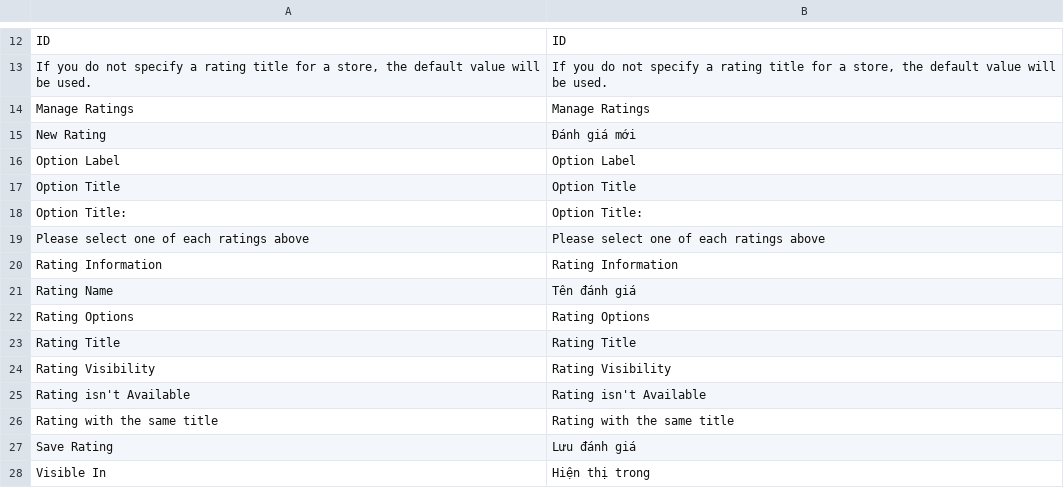
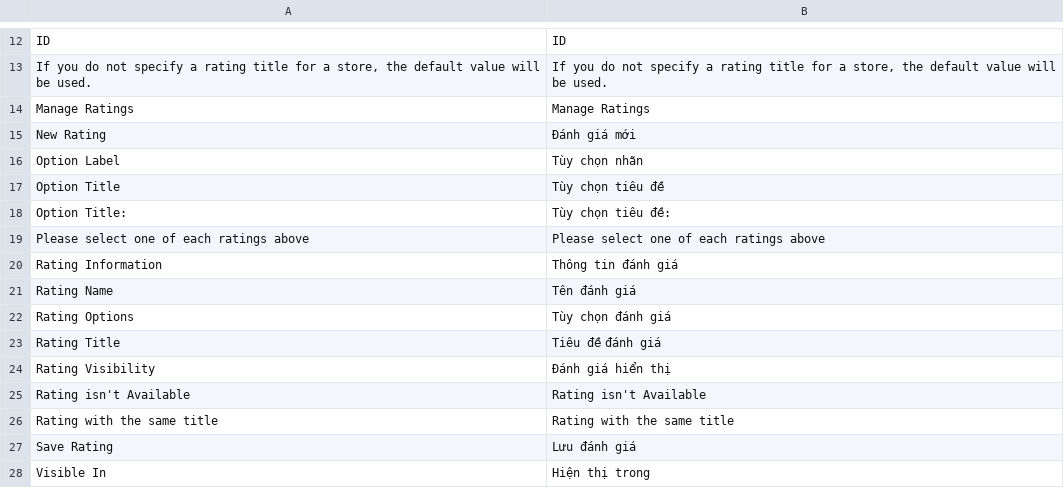
Before and after one commit to vanduc1102/viet-hoa-magento, a CSV file: vi_VN/Mage_Rating.csv, drawn as a sheet; only a part is shown, gaps mark what is left out.

```diff
--- a/vi_VN/Mage_Rating.csv
+++ b/vi_VN/Mage_Rating.csv
@@ -15,11 +15,11 @@
 "New Rating","Đánh giá mới"
-"Option Label","Option Label"
-"Option Title","Option Title"
-"Option Title:","Option Title:"
+"Option Label","Tùy chọn nhãn"
+"Option Title","Tùy chọn tiêu đề"
+"Option Title:","Tùy chọn tiêu đề:"
 "Please select one of each ratings above","Please select one of each ratings above"
-"Rating Information","Rating Information"
+"Rating Information","Thông tin đánh giá"
 "Rating Name","Tên đánh giá"
-"Rating Options","Rating Options"
-"Rating Title","Rating Title"
-"Rating Visibility","Rating Visibility"
+"Rating Options","Tùy chọn đánh giá"
+"Rating Title","Tiêu đề đánh giá"
+"Rating Visibility","Đánh giá hiển thị"
 "Rating isn't Available","Rating isn't Available"
```
Also changed, not shown: vi_VN/Mage_Adminhtml.csv, vi_VN/Mage_Catalog.csv, 4 other files.
